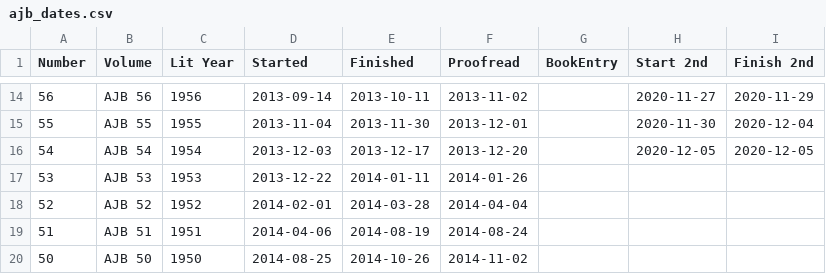
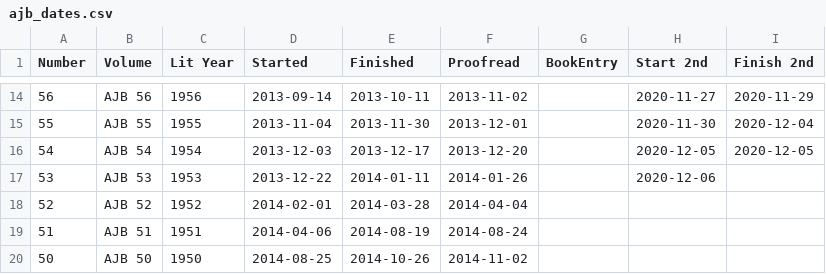
Before and after one commit to JimFowler/books, a CSV file: Books20/Data/Ajb/ajb_dates.csv, drawn as a sheet; only a part is shown, gaps mark what is left out.

Commit message:
Started second pass on AJB 53 through entry 138
 On branch master

 Changes to be committed:
	modified:   Books20/Data/Ajb/ajb53_books.xml
	modified:   Books20/Data/Ajb/ajb_dates.csv

```diff
--- a/Books20/Data/Ajb/ajb_dates.csv
+++ b/Books20/Data/Ajb/ajb_dates.csv
@@ -16,3 +16,3 @@ Number, Volume, Lit Year, Started, Finished, Proofread, BookEntry, Start 2nd, Fi
  54, AJB 54, 1954, 2013-12-03, 2013-12-17, 2013-12-20, , 2020-12-05, 2020-12-05
- 53, AJB 53, 1953, 2013-12-22, 2014-01-11, 2014-01-26, , ,
+ 53, AJB 53, 1953, 2013-12-22, 2014-01-11, 2014-01-26, , 2020-12-06,
  52, AJB 52, 1952, 2014-02-01, 2014-03-28, 2014-04-04, , ,
```
Also changed, not shown: 1 other file.
